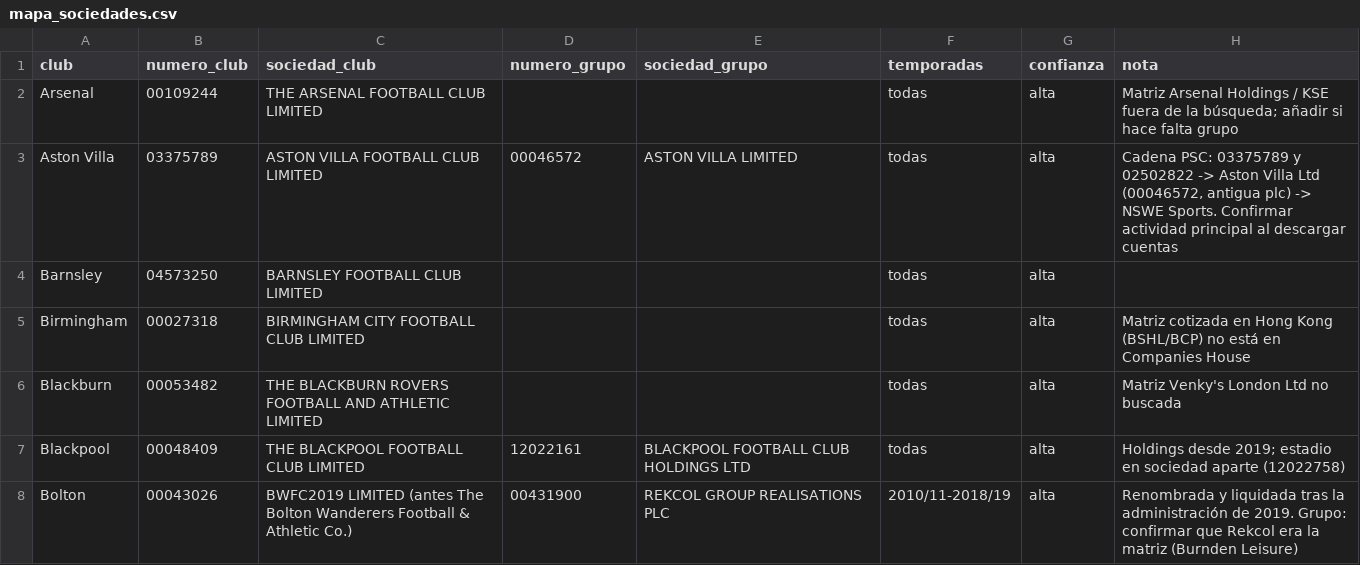
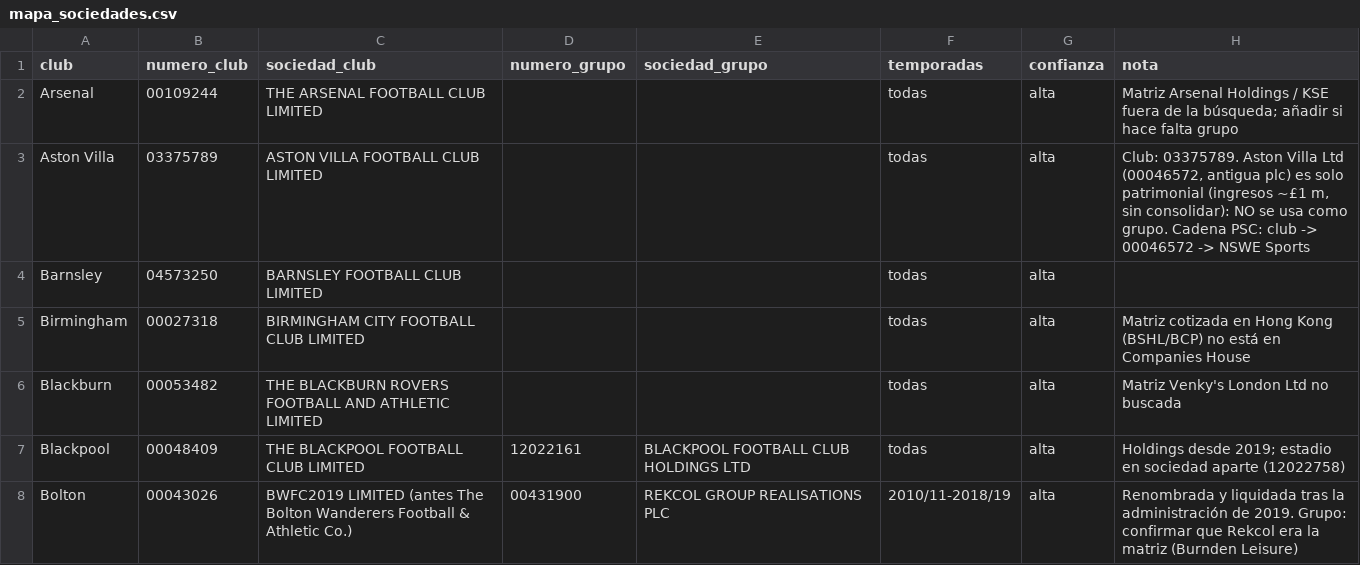
Before and after one commit to alvmorenobl/premierleague, a CSV file: datos_fase1/mapa_sociedades.csv, drawn as a sheet; only a part is shown.

```diff
--- a/datos_fase1/mapa_sociedades.csv
+++ b/datos_fase1/mapa_sociedades.csv
@@ -2,3 +2,3 @@ club,numero_club,sociedad_club,numero_grupo,sociedad_grupo,temporadas,confianza,
 Arsenal,00109244,THE ARSENAL FOOTBALL CLUB LIMITED,,,todas,alta,Matriz Arsenal Holdings / KSE fuera de la búsqueda; añadir si hace falta grupo
-Aston Villa,03375789,ASTON VILLA FOOTBALL CLUB LIMITED,00046572,ASTON VILLA LIMITED,todas,alta,"Cadena PSC: 03375789 y 02502822 -> Aston Villa Ltd (00046572, antigua plc) -> NSWE Sports. Confirmar actividad principal al descargar cuentas"
+Aston Villa,03375789,ASTON VILLA FOOTBALL CLUB LIMITED,,,todas,alta,"Club: 03375789. Aston Villa Ltd (00046572, antigua plc) es solo patrimonial (ingresos ~£1 m, sin consolidar): NO se usa como grupo. Cadena PSC: club -> 00046572 -> NSWE Sports"
 Barnsley,04573250,BARNSLEY FOOTBALL CLUB LIMITED,,,todas,alta,
```
Also changed, not shown: datos_fase2/calidad_panel.csv, datos_fase2/inventario_cuentas_limpio.csv, 19 other files.
